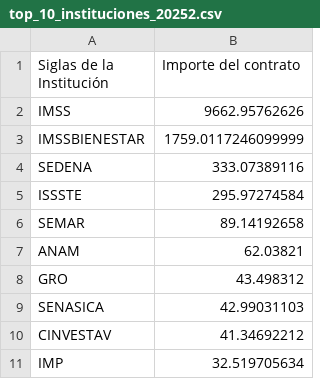
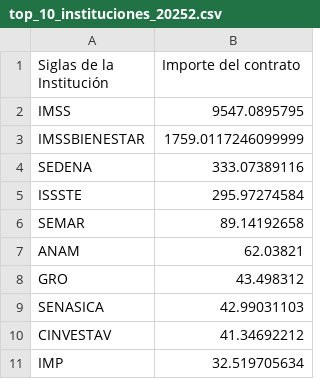
Before and after one commit to adolforosas/App-cel, a CSV file: top_10_instituciones_20252.csv, drawn as a sheet.

```diff
--- a/top_10_instituciones_20252.csv
+++ b/top_10_instituciones_20252.csv
@@ -1,3 +1,3 @@
 Siglas de la Institución,Importe del contrato
-IMSS,9662.95762626
+IMSS,9547.0895795
 IMSSBIENESTAR,1759.0117246099999
```
Also changed, not shown: resumenes2.csv, top_10_instituciones_302.csv, 7 other files.
